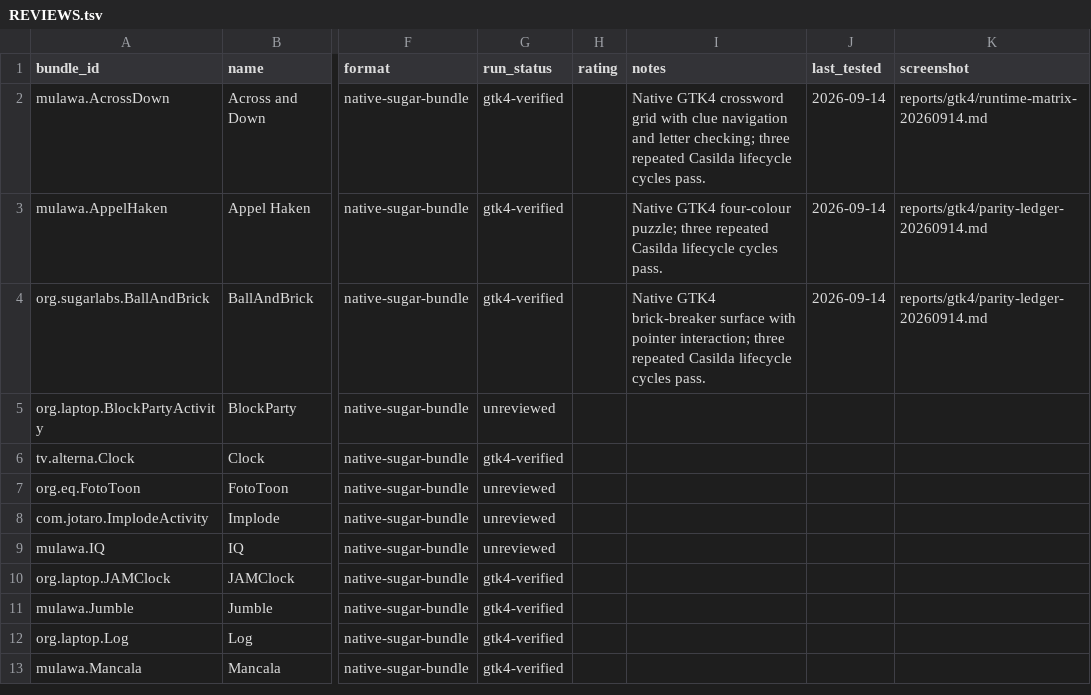
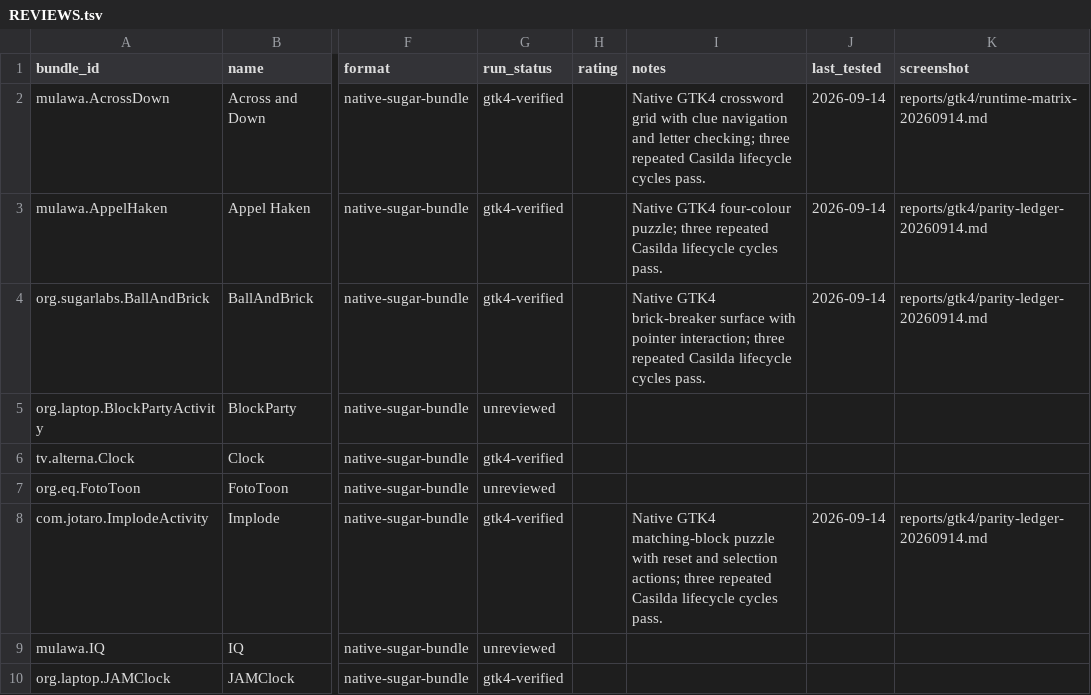
Before and after one commit to LuckyMonkey/aspartame-linux, a TSV file: docs/activity-reviews/REVIEWS.tsv, drawn as a sheet; only a part is shown, gaps mark what is left out; the shorter side is filled out with more unchanged rows; the diff names each change by its address in the sheet, - before the commit and + after, or states it on an @@ line.

Commit message:
gtk4: add native Implode activity

```diff
--- a/docs/activity-reviews/REVIEWS.tsv
+++ b/docs/activity-reviews/REVIEWS.tsv
-G8 (run_status): unreviewed
+G8 (run_status): gtk4-verified
-I8 (notes): (empty)
+I8 (notes): Native GTK4 matching-block puzzle with reset and selection actions; three repeated Casilda lifecycle cycles pass.
-J8 (last_tested): (empty)
+J8 (last_tested): 2026-09-14
-K8 (screenshot): (empty)
+K8 (screenshot): reports/gtk4/parity-ledger-20260914.md
```
Also changed, not shown: 11 other files.
